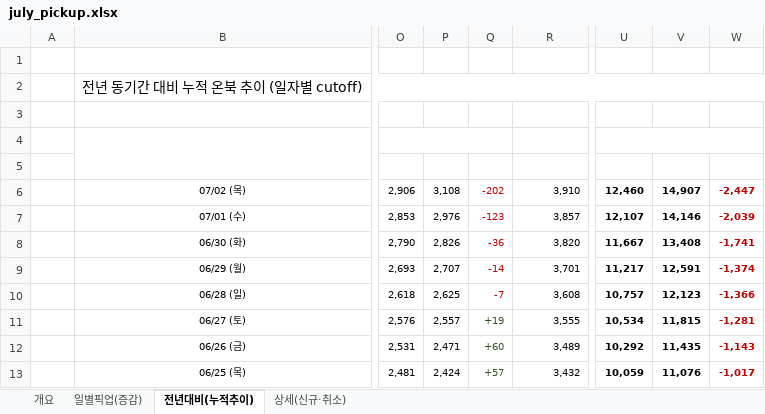
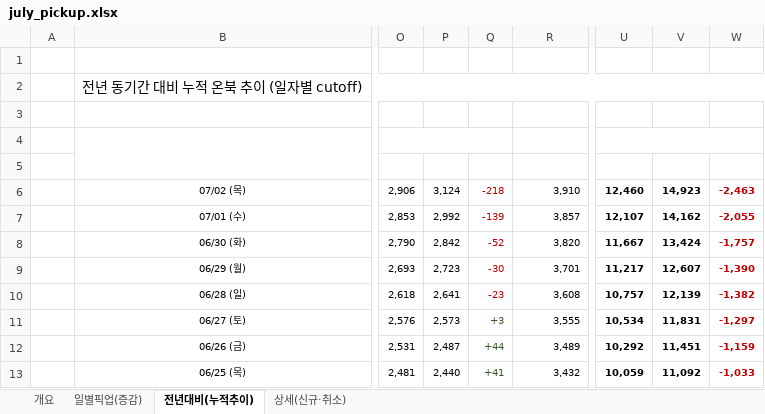
Before and after one commit to cksals00-ai/gs_daily_trend_news_public_temp, an Excel workbook: docs/data/july_pickup.xlsx, sheet 전년대비(누적추이), drawn as a sheet; only a part is shown, gaps mark what is left out; values as stored, in another font and other column widths than the file's, no borders; the diff covers the shown part only; the diff names each change by its address in the sheet, - before the commit and + after, or states it on an @@ line.

```diff
--- a/docs/data/july_pickup.xlsx (sheet 전년대비(누적추이))
+++ b/docs/data/july_pickup.xlsx (sheet 전년대비(누적추이))
-P6: 3,108
+P6: 3,124
-Q6: -202
+Q6: -218
-V6: 14,907
+V6: 14,923
-W6: -2,447
+W6: -2,463
-P7: 2,976
+P7: 2,992
-Q7: -123
+Q7: -139
-V7: 14,146
+V7: 14,162
-W7: -2,039
+W7: -2,055
-P8: 2,826
+P8: 2,842
-Q8: -36
+Q8: -52
-V8: 13,408
+V8: 13,424
-W8: -1,741
+W8: -1,757
-P9: 2,707
+P9: 2,723
-Q9: -14
+Q9: -30
-V9: 12,591
+V9: 12,607
-W9: -1,374
+W9: -1,390
-P10: 2,625
+P10: 2,641
-Q10: -7
+Q10: -23
-V10: 12,123
+V10: 12,139
-W10: -1,366
+W10: -1,382
-P11: 2,557
+P11: 2,573
-Q11: +19
+Q11: +3
-V11: 11,815
+V11: 11,831
-W11: -1,281
+W11: -1,297
-P12: 2,471
+P12: 2,487
-Q12: +60
+Q12: +44
-V12: 11,435
+V12: 11,451
-W12: -1,143
+W12: -1,159
-P13: 2,424
+P13: 2,440
-Q13: +57
+Q13: +41
-V13: 11,076
+V13: 11,092
-W13: -1,017
+W13: -1,033
```
Also changed, not shown: 32 edited cells elsewhere in this sheet, sheet 개요, sheet 일별픽업(증감), 3 other files.
